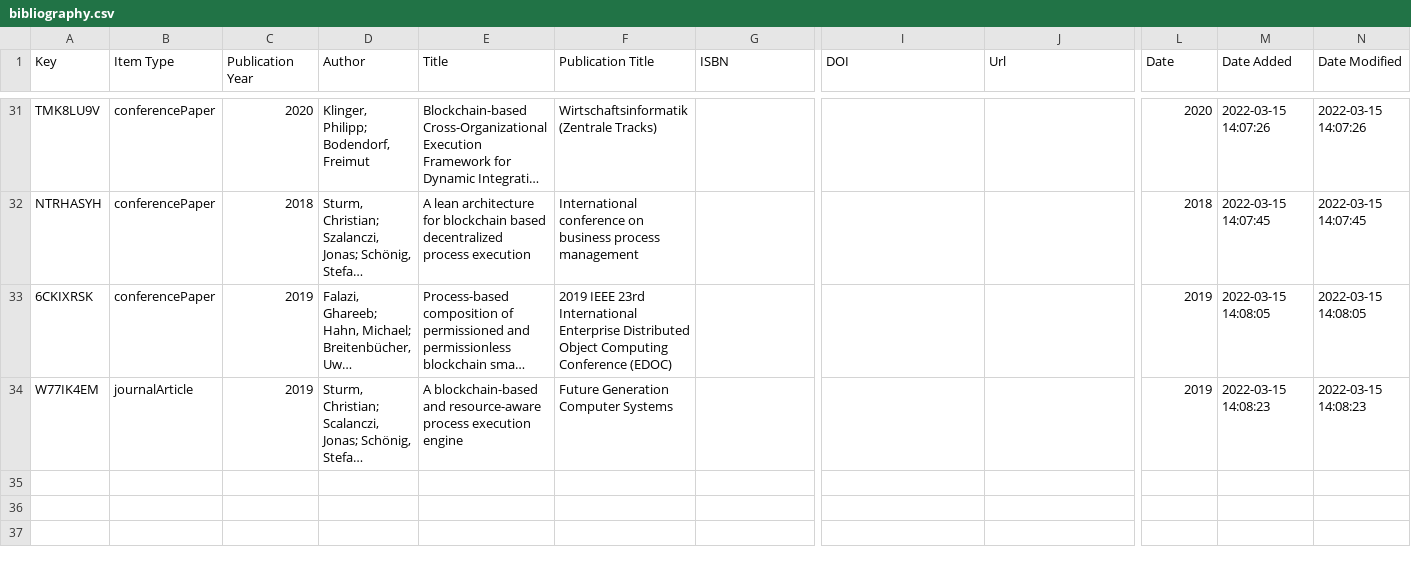
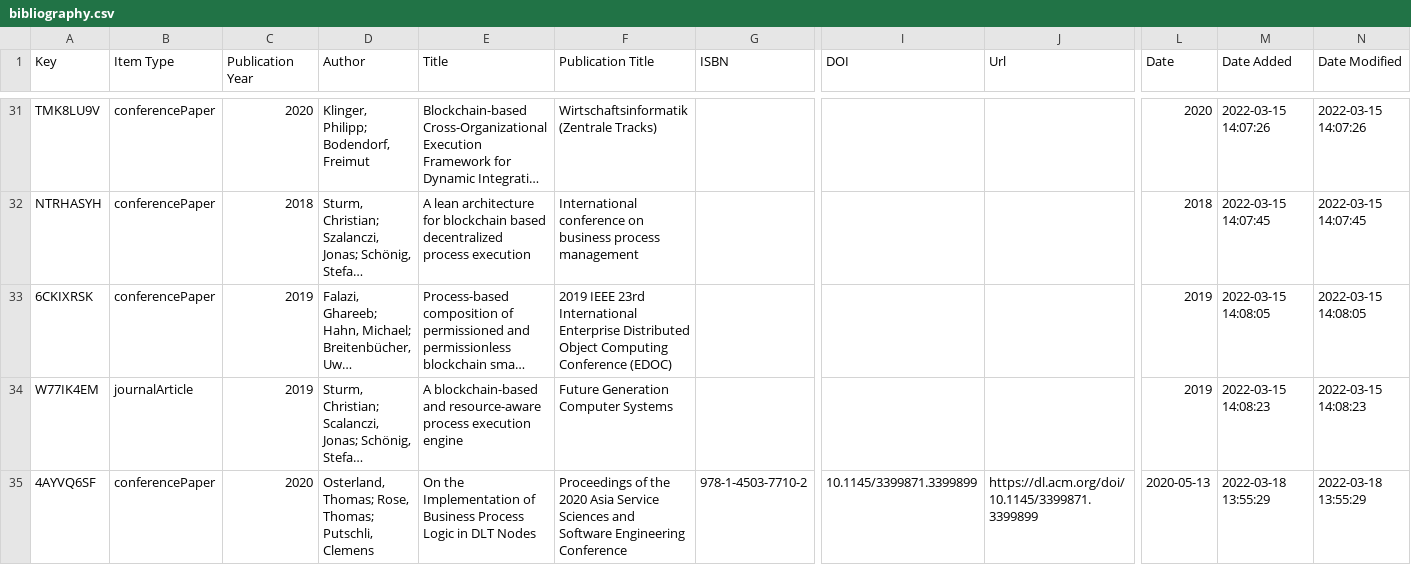
Before and after one commit to fstiehle/SLR-blockchain-BP-execution, a CSV file: data/bibliography.csv, drawn as a sheet; only a part is shown, gaps mark what is left out; long unchanged cells end in …; rows hold the shown columns only; the diff covers the shown part only; the diff names each change by its address in the sheet, - before the commit and + after, or states it on an @@ line.

```diff
--- a/data/bibliography.csv
+++ b/data/bibliography.csv
+row 35: 4AYVQ6SF | conferencePaper | 2020 | Osterland, Thomas; Rose, Thomas; Putschli, Clemens | On the Implementation of Business Process Logic in DLT Nodes | Proceedings of the 2020 Asia Service Sciences and Software Engineering Conference | 978-1-4503-7710-2 | 10.1145/3399871.3399899 | https://dl.acm.org/doi/10.1145/3399871.3399899 | 2020-05-13 | 2022-03-18 13:55:29 | 2022-03-18 13:55:29
```
Also changed, not shown: 1 added row and 2 edited cells elsewhere in this file, 2 other files.
